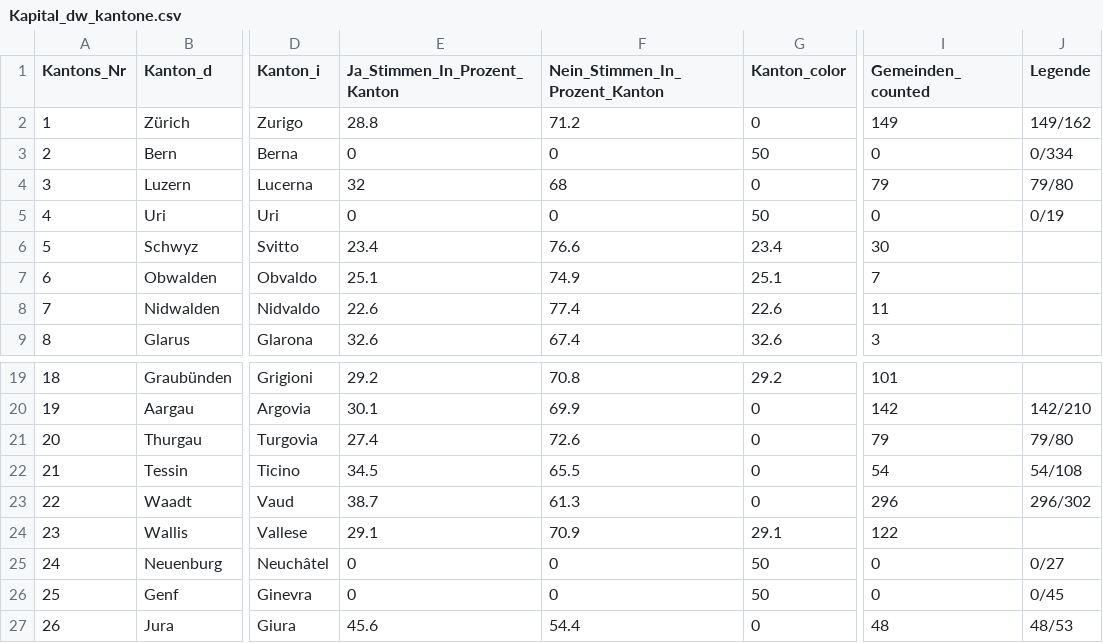
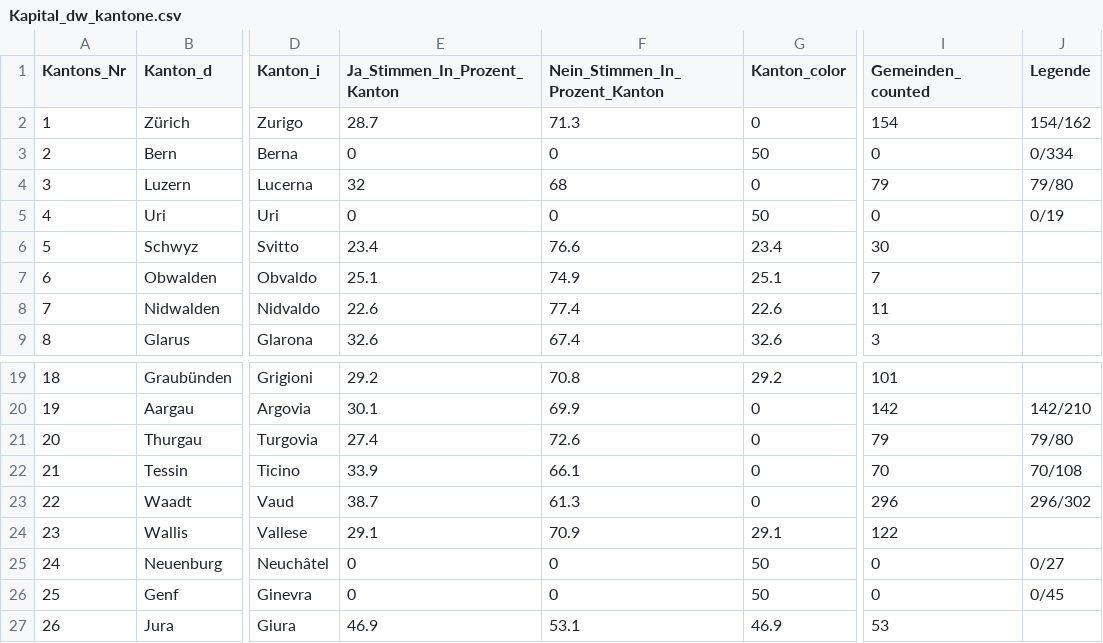
Before and after one commit to awp-finanznachrichten/lena_september2021, a CSV file: Output/Kapital_dw_kantone.csv, drawn as a sheet; only a part is shown, gaps mark what is left out; the diff names each change by its address in the sheet, - before the commit and + after, or states it on an @@ line.

```diff
--- a/Output/Kapital_dw_kantone.csv
+++ b/Output/Kapital_dw_kantone.csv
-E2 (Ja_Stimmen_In_Prozent_Kanton): 28.8
+E2 (Ja_Stimmen_In_Prozent_Kanton): 28.7
-F2 (Nein_Stimmen_In_Prozent_Kanton): 71.2
+F2 (Nein_Stimmen_In_Prozent_Kanton): 71.3
-I2 (Gemeinden_counted): 149
+I2 (Gemeinden_counted): 154
-J2 (Legende): 149/162
+J2 (Legende): 154/162
-E22 (Ja_Stimmen_In_Prozent_Kanton): 34.5
+E22 (Ja_Stimmen_In_Prozent_Kanton): 33.9
-F22 (Nein_Stimmen_In_Prozent_Kanton): 65.5
+F22 (Nein_Stimmen_In_Prozent_Kanton): 66.1
-I22 (Gemeinden_counted): 54
+I22 (Gemeinden_counted): 70
-J22 (Legende): 54/108
+J22 (Legende): 70/108
-E27 (Ja_Stimmen_In_Prozent_Kanton): 45.6
+E27 (Ja_Stimmen_In_Prozent_Kanton): 46.9
-F27 (Nein_Stimmen_In_Prozent_Kanton): 54.4
+F27 (Nein_Stimmen_In_Prozent_Kanton): 53.1
-G27 (Kanton_color): 0
+G27 (Kanton_color): 46.9
-I27 (Gemeinden_counted): 48
+I27 (Gemeinden_counted): 53
-J27 (Legende): 48/53
+J27 (Legende): (empty)
```
Also changed, not shown: Output/Ehe_all_data.csv, Output/Ehe_dw_kantone.csv, 6 other files.
